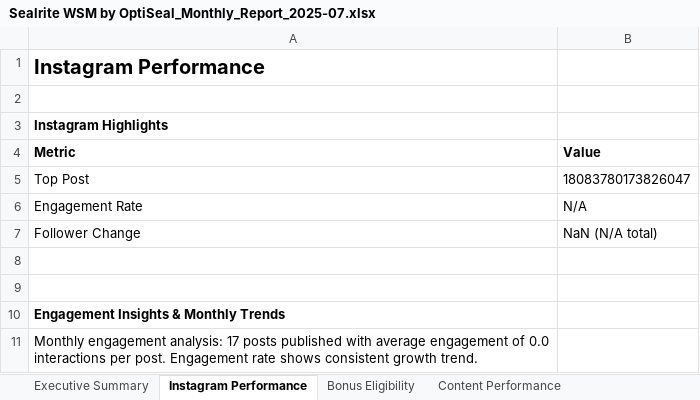
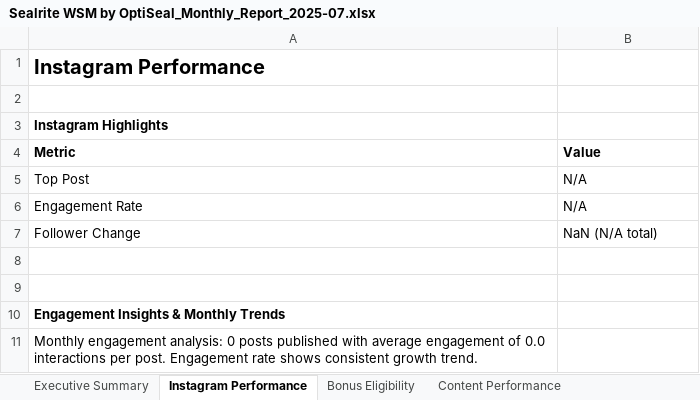
Before and after one commit to JetSetEdit/sealrite-reporting, an Excel workbook: reports/Sealrite WSM by OptiSeal_Monthly_Report_2025-07.xlsx, sheet Instagram Performance, drawn as a sheet; values as stored, in another font and other column widths than the file's, no borders; the diff names each change by its address in the sheet, - before the commit and + after, or states it on an @@ line.

Commit message:
Add account timeline context and improve UX for new Instagram account
- Add timeline info: Instagram created March 2025, agreement May 22nd 2025
- Update error messages to explain account creation date
- Improve user guidance for data availability
- Update historical baseline references to March 2025
- Add helpful context in header and data tables

```diff
--- a/reports/Sealrite WSM by OptiSeal_Monthly_Report_2025-07.xlsx (sheet Instagram Performance)
+++ b/reports/Sealrite WSM by OptiSeal_Monthly_Report_2025-07.xlsx (sheet Instagram Performance)
-B5 (Value): 18083780173826047
+B5 (Value): N/A
-A11 (Metric): …engagement analysis: 17 posts published…
+A11 (Metric): …engagement analysis: 0 posts published…
```
Also changed, not shown: sheet Content Performance, sheet Executive Summary, 5 other files.
